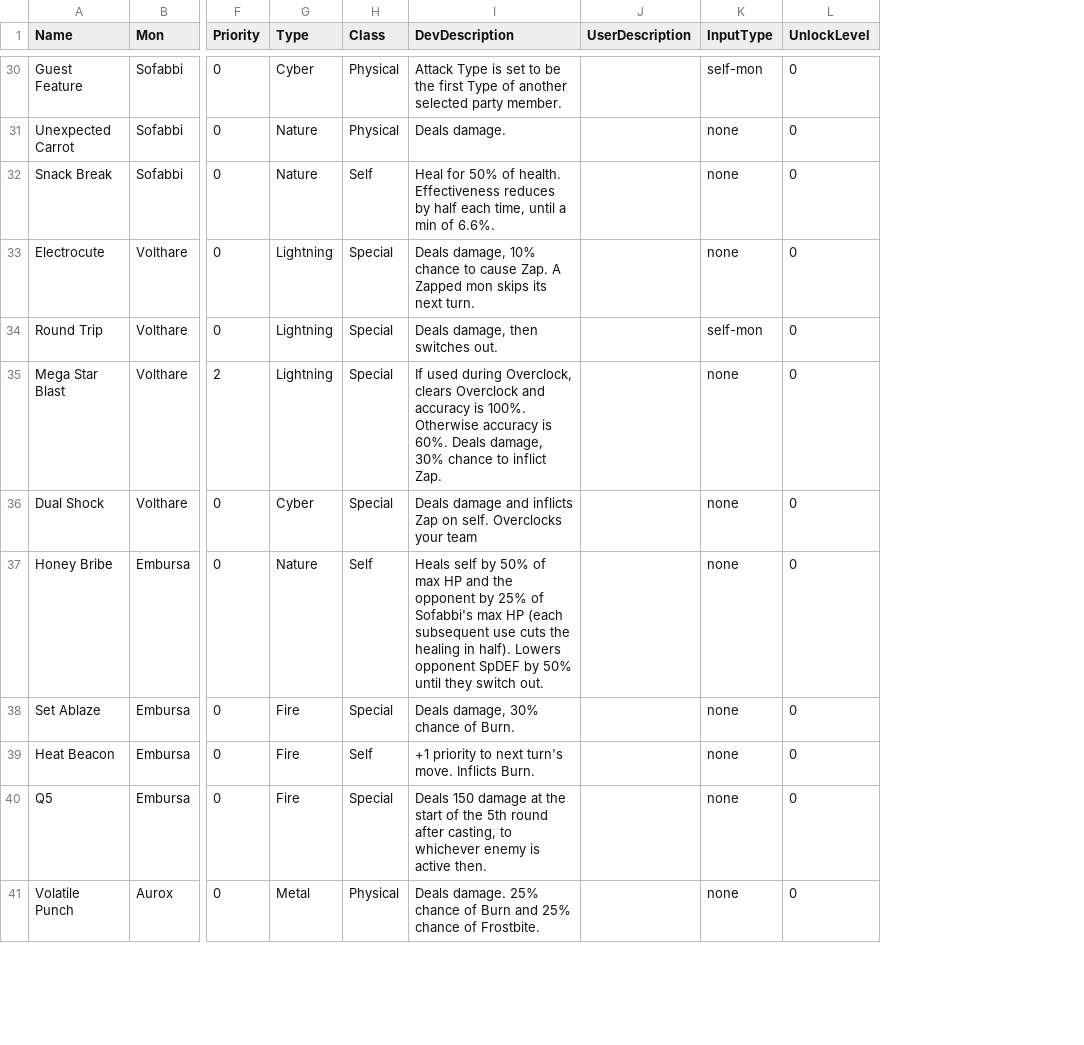
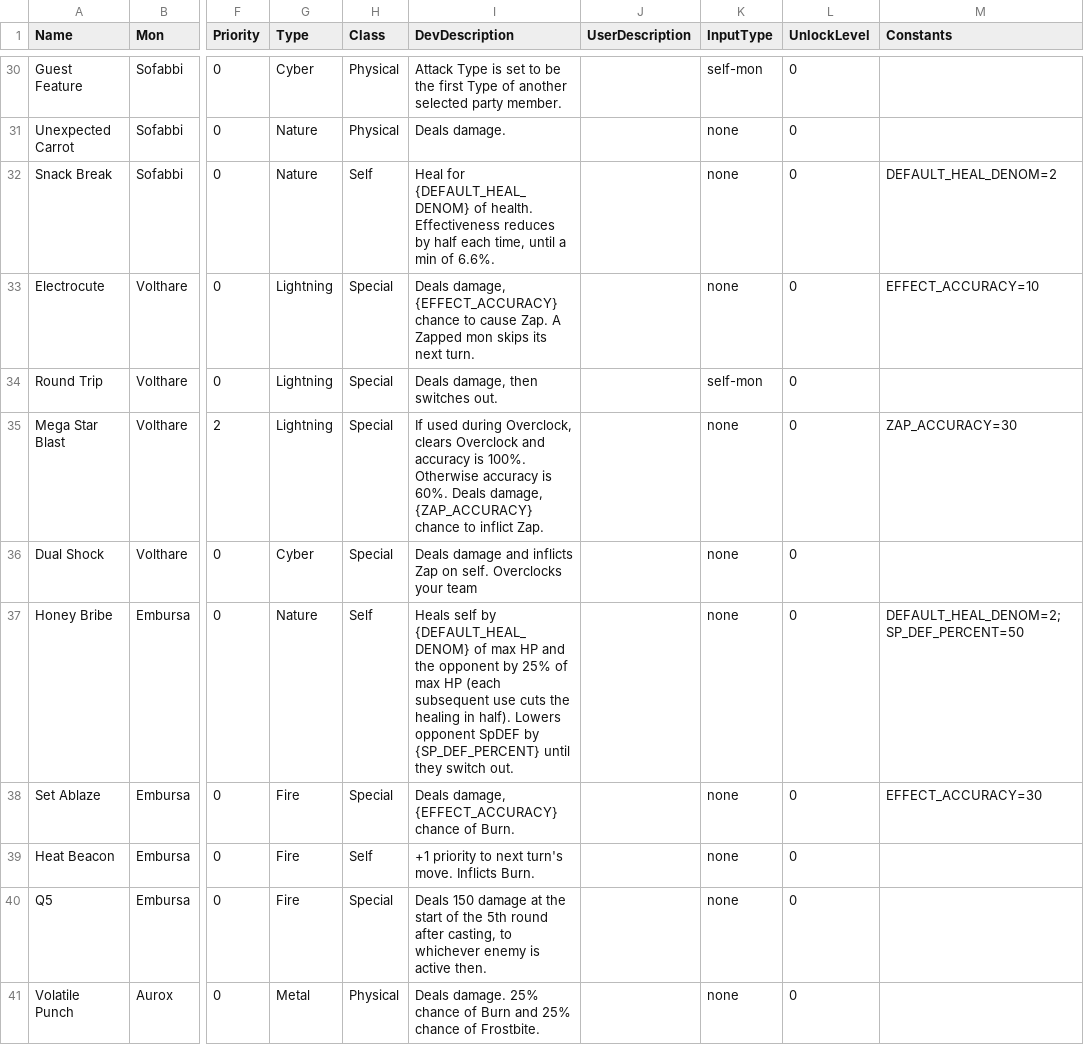
Before and after one commit to stompgg/chomp, a CSV file: drool/moves.csv, drawn as a sheet; only a part is shown, gaps mark what is left out; the diff covers the shown part only; the diff names each change by its address in the sheet, - before the commit and + after, or states it on an @@ line.

```diff
--- a/drool/moves.csv
+++ b/drool/moves.csv
+column M (Constants), rows 32-38: DEFAULT_HEAL_DENOM=2 | EFFECT_ACCURACY=10 |  | ZAP_ACCURACY=30 |  | DEFAULT_HEAL_DENOM=2;SP_DEF_PERCENT=50 | EFFECT_ACCURACY=30
-I32 (DevDescription): Heal for 50% of health.…
+I32 (DevDescription): Heal for {DEFAULT_HEAL_DENOM} of health.…
-I33 (DevDescription): Deals damage, 10% chance to…
+I33 (DevDescription): Deals damage, {EFFECT_ACCURACY} chance to…
-I35 (DevDescription): …Deals damage, 30% chance to…
+I35 (DevDescription): …Deals damage, {ZAP_ACCURACY} chance to…
-I37 (DevDescription): …self by 50% of max HP and the opponent by 25% of Sofabbi's max HP (each subsequent use cuts the healing in half). Lowers opponent SpDEF by 50% until they…
+I37 (DevDescription): …self by {DEFAULT_HEAL_DENOM} of max HP and the opponent by 25% of max HP (each subsequent use cuts the healing in half). Lowers opponent SpDEF by {SP_DEF_PERCENT} until they…
-I38 (DevDescription): Deals damage, 30% chance of Burn.
+I38 (DevDescription): Deals damage, {EFFECT_ACCURACY} chance of Burn.
```
Also changed, not shown: 17 edited cells elsewhere in this file, 7 other files.
